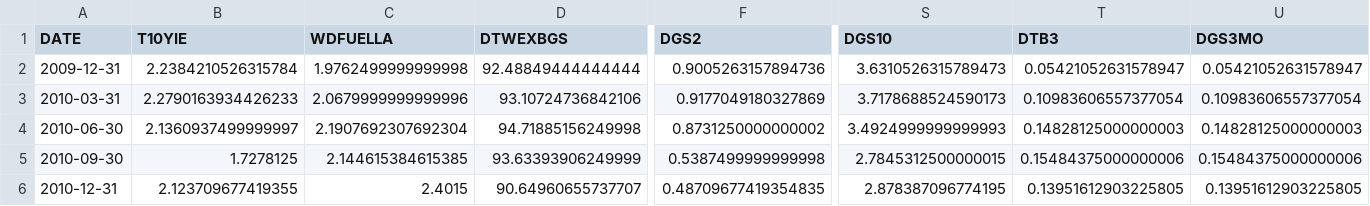
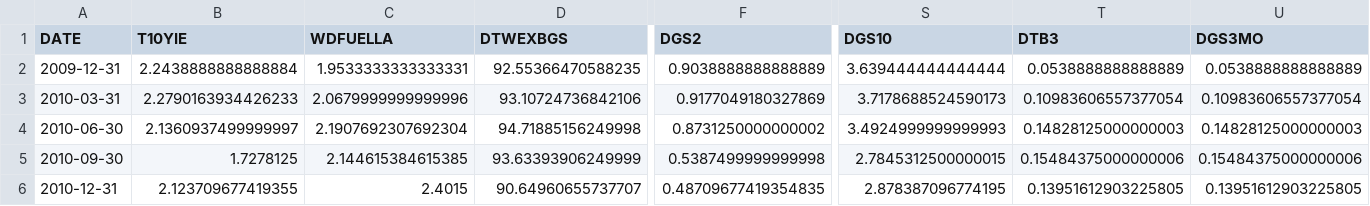
Before and after one commit to webclinic017/Python-Stock-1, a CSV file: data/FRED_pvt.csv, drawn as a sheet; only a part is shown, gaps mark what is left out; the diff covers the shown part only; the diff names each change by its address in the sheet, - before the commit and + after, or states it on an @@ line.

```diff
--- a/data/FRED_pvt.csv
+++ b/data/FRED_pvt.csv
-B2 (T10YIE): 2.2384210526315784
+B2 (T10YIE): 2.2438888888888884
-C2 (WDFUELLA): 1.9762499999999998
+C2 (WDFUELLA): 1.9533333333333331
-D2 (DTWEXBGS): 92.48849444444444
+D2 (DTWEXBGS): 92.55366470588235
-F2 (DGS2): 0.9005263157894736
+F2 (DGS2): 0.9038888888888889
-S2 (DGS10): 3.6310526315789473
+S2 (DGS10): 3.639444444444444
-T2 (DTB3): 0.05421052631578947
+T2 (DTB3): 0.0538888888888889
-U2 (DGS3MO): 0.05421052631578947
+U2 (DGS3MO): 0.0538888888888889
```
Also changed, not shown: 30 edited cells elsewhere in this file, data/combined_set.csv, data/commodities.csv, 1 other file.
